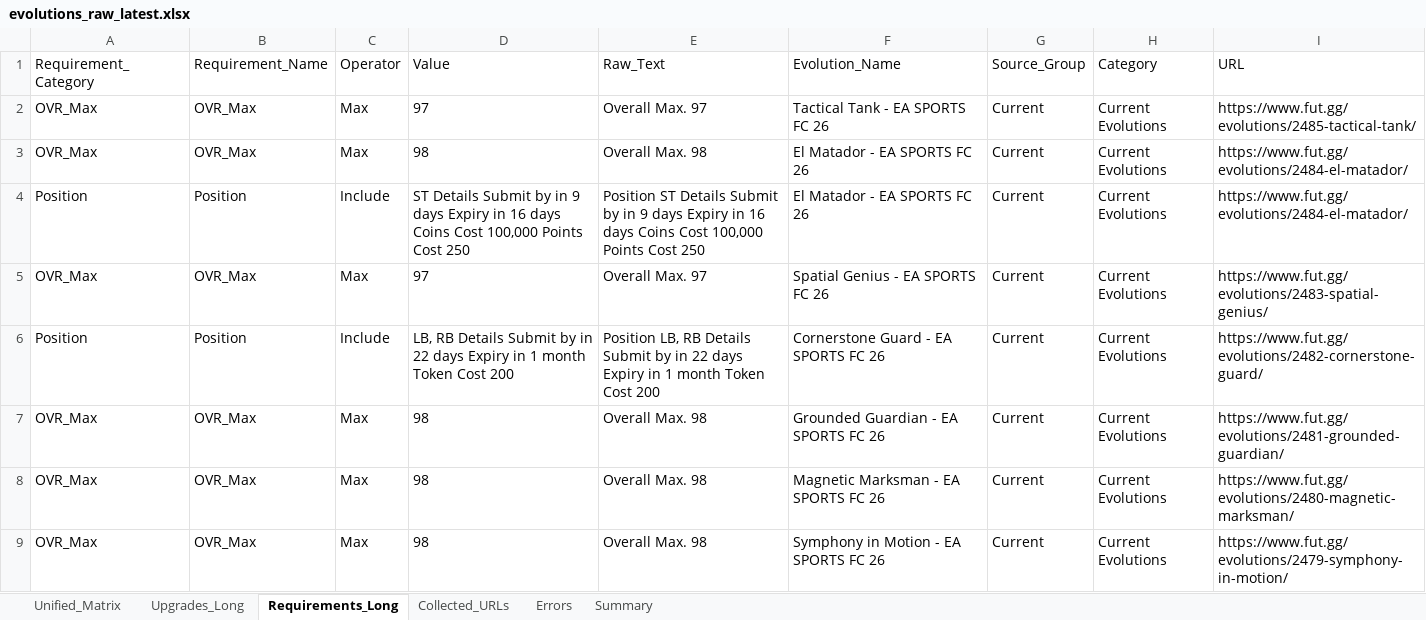
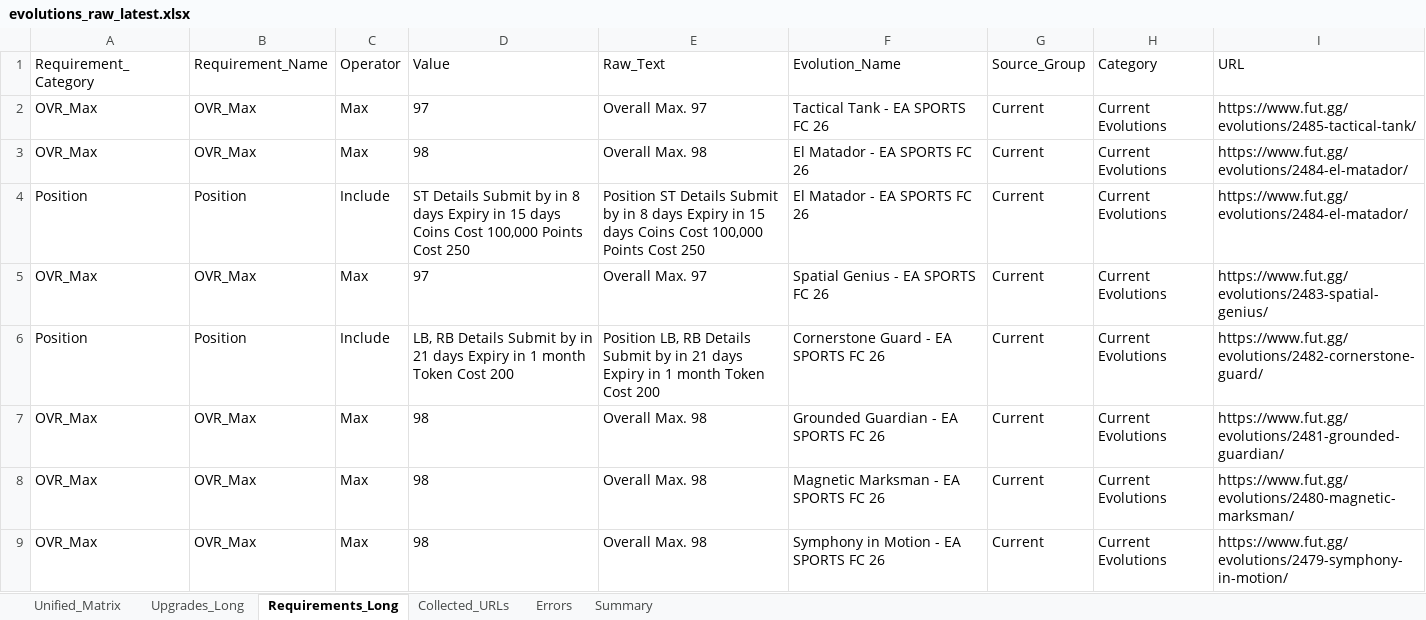
Before and after one commit to lemora87/futgg-objective-crawler, an Excel workbook: latest/evolutions_raw_latest.xlsx, sheet Requirements_Long, drawn as a sheet; only a part is shown; values as stored, in another font and other column widths than the file's, no borders; the diff covers the shown part only; the diff names each change by its address in the sheet, - before the commit and + after, or states it on an @@ line.

```diff
--- a/latest/evolutions_raw_latest.xlsx (sheet Requirements_Long)
+++ b/latest/evolutions_raw_latest.xlsx (sheet Requirements_Long)
-D4 (Value): …by in 9 days Expiry in 16 days Coins…
+D4 (Value): …by in 8 days Expiry in 15 days Coins…
-E4 (Raw_Text): …by in 9 days Expiry in 16 days Coins…
+E4 (Raw_Text): …by in 8 days Expiry in 15 days Coins…
-D6 (Value): …by in 22 days Expiry…
+D6 (Value): …by in 21 days Expiry…
-E6 (Raw_Text): …by in 22 days Expiry…
+E6 (Raw_Text): …by in 21 days Expiry…
```
Also changed, not shown: 1 removed row and 16 edited cells elsewhere in this sheet, sheet Unified_Matrix, sheet Collected_URLs, sheet Upgrades_Long, sheet Summary, latest/evolutions_analysis_latest.xlsx.
